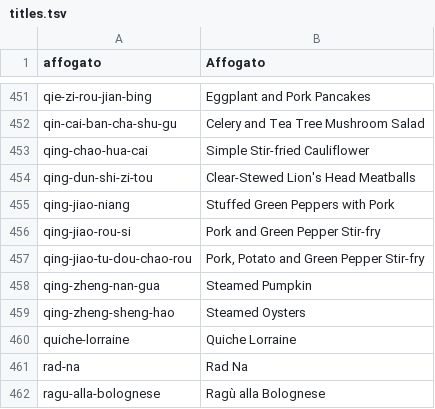
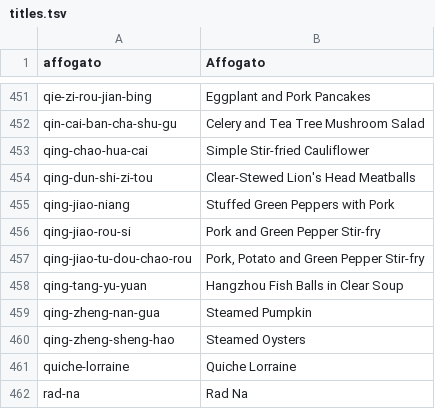
Before and after one commit to nickwang5h/recipes, a TSV file: docs/english/titles.tsv, drawn as a sheet; only a part is shown, gaps mark what is left out; the shorter side is filled out with more unchanged rows.

```diff
--- a/docs/english/titles.tsv
+++ b/docs/english/titles.tsv
@@ -457,2 +457,3 @@ qing-jiao-rou-si	Pork and Green Pepper Stir-fry
 qing-jiao-tu-dou-chao-rou	Pork, Potato and Green Pepper Stir-fry
+qing-tang-yu-yuan	Hangzhou Fish Balls in Clear Soup
 qing-zheng-nan-gua	Steamed Pumpkin
```
Also changed, not shown: 2 other files.
